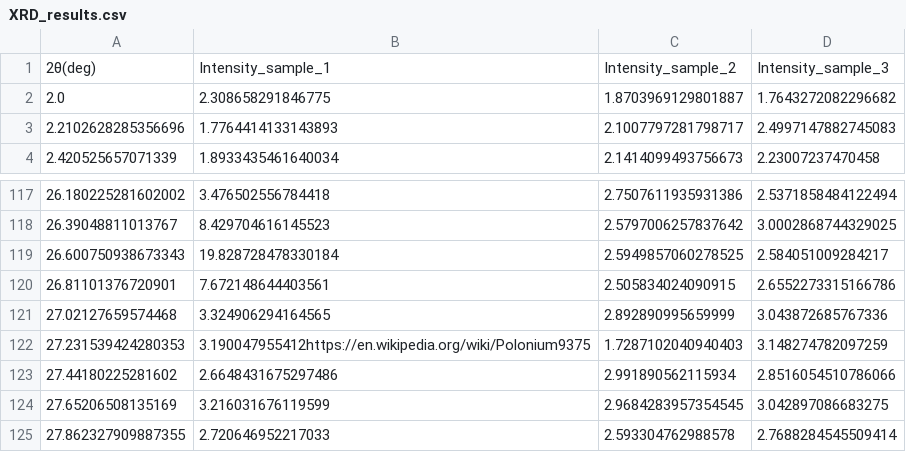
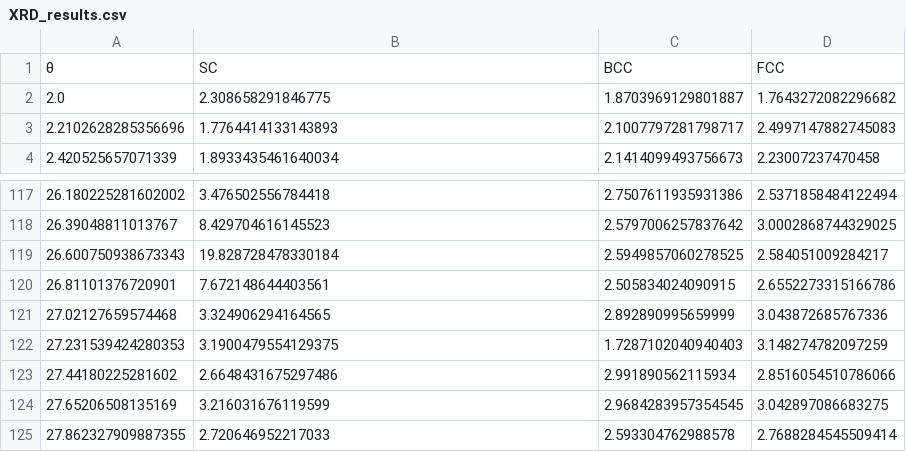
Before and after one commit to hezy/XRD_simple, a CSV file: results/XRD_results.csv, drawn as a sheet; only a part is shown, gaps mark what is left out.

```diff
--- a/results/XRD_results.csv
+++ b/results/XRD_results.csv
@@ -1,2 +1,2 @@
-2θ(deg),Intensity_sample_1,Intensity_sample_2,Intensity_sample_3
+θ,SC,BCC,FCC
 2.0,2.308658291846775,1.8703969129801887,1.7643272082296682
@@ -121,3 +121,3 @@
 27.02127659574468,3.324906294164565,2.892890995659999,3.043872685767336
-27.231539424280353,3.190047955412https://en.wikipedia.org/wiki/Polonium9375,1.7287102040940403,3.148274782097259
+27.231539424280353,3.1900479554129375,1.7287102040940403,3.148274782097259
 27.44180225281602,2.6648431675297486,2.991890562115934,2.8516054510786066
```
Also changed, not shown: 3 other files.
